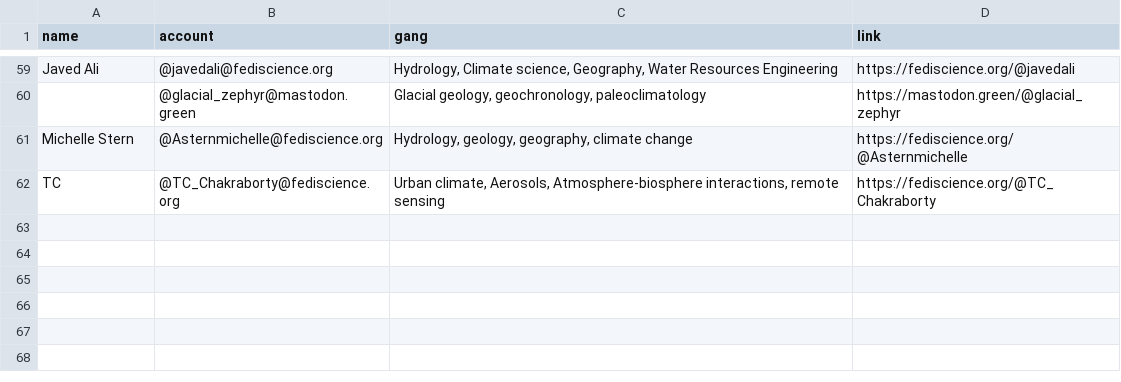
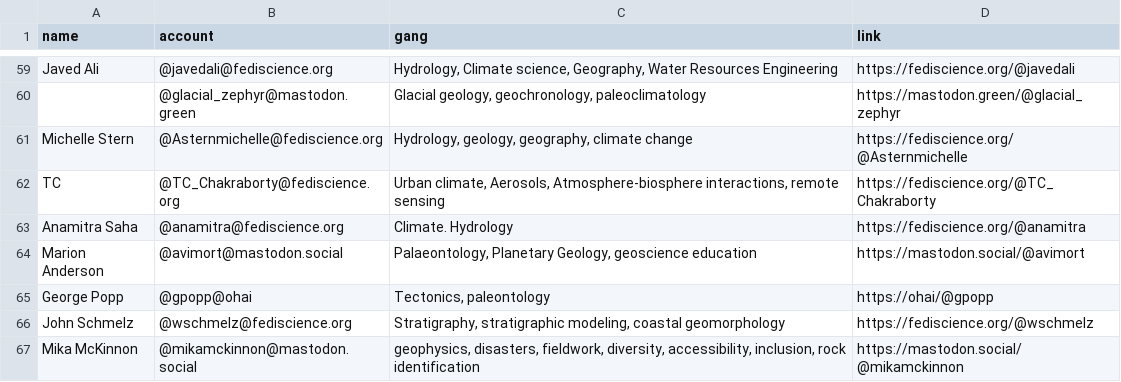
Before and after one commit to allochthonous/mastodon-earthsci, a CSV file: resources/earthodons.csv, drawn as a sheet; only a part is shown, gaps mark what is left out.

Commit message:
Update to Earthodons
Also added link to page listing other disciplines.

```diff
--- a/resources/earthodons.csv
+++ b/resources/earthodons.csv
@@ -62 +62,6 @@ Michelle Stern,@Asternmichelle@fediscience.org,"Hydrology, geology, geography, c
 TC,@TC_Chakraborty@fediscience.org,"Urban climate, Aerosols, Atmosphere-biosphere interactions, remote sensing",https://fediscience.org/@TC_Chakraborty
+Anamitra Saha,@anamitra@fediscience.org,Climate. Hydrology,https://fediscience.org/@anamitra
+Marion Anderson,@avimort@mastodon.social,"Palaeontology, Planetary Geology, geoscience education ",https://mastodon.social/@avimort
+George Popp,@gpopp@ohai,"Tectonics, paleontology",https://ohai/@gpopp
+John Schmelz,@wschmelz@fediscience.org,"Stratigraphy, stratigraphic modeling, coastal geomorphology",https://fediscience.org/@wschmelz
+Mika McKinnon,@mikamckinnon@mastodon.social,"geophysics, disasters, fieldwork, diversity, accessibility, inclusion, rock identification",https://mastodon.social/@mikamckinnon
```
Also changed, not shown: 1 other file.
